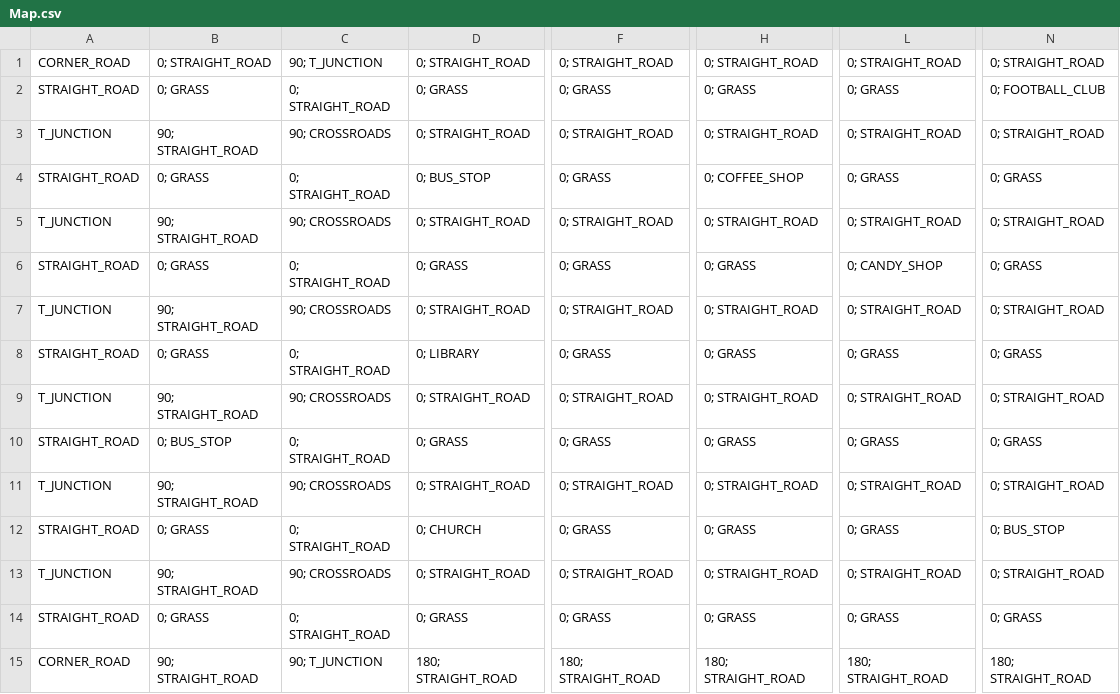
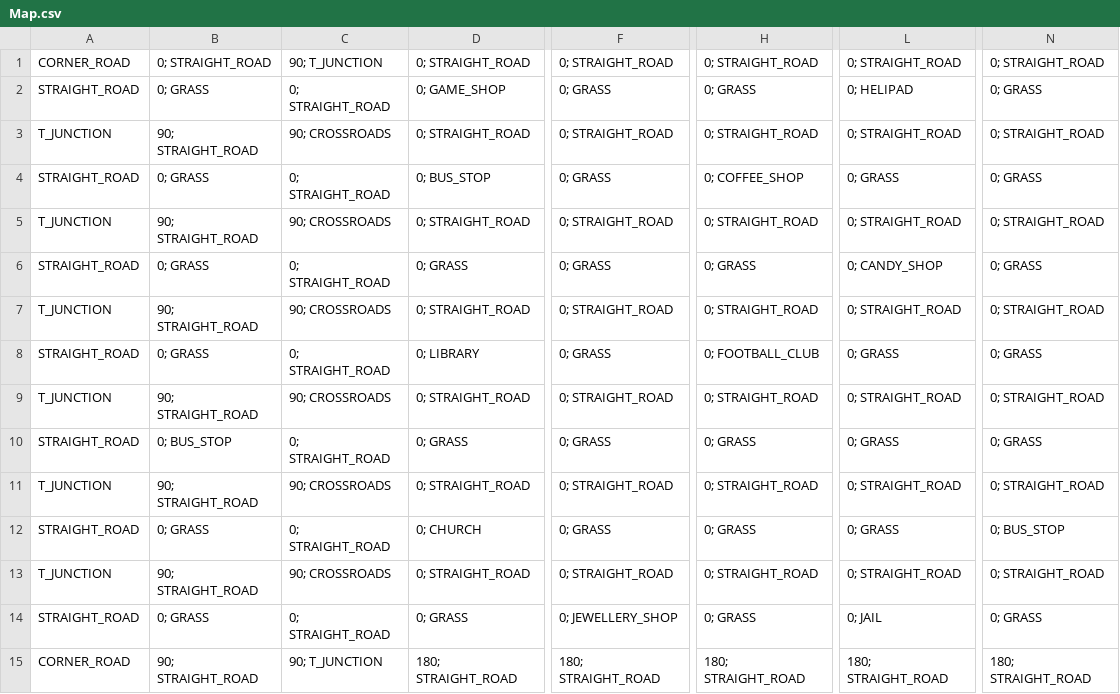
Before and after one commit to dlim04/Shuttle-Bus-Educational-Tool, a CSV file: Map.csv, drawn as a sheet; only a part is shown, gaps mark what is left out; the diff names each change by its address in the sheet, - before the commit and + after, or states it on an @@ line.

```diff
--- a/Map.csv
+++ b/Map.csv
-D2: 0; GRASS
+D2: 0; GAME_SHOP
-L2: 0; GRASS
+L2: 0; HELIPAD
-N2: 0; FOOTBALL_CLUB
+N2: 0; GRASS
-H8: 0; GRASS
+H8: 0; FOOTBALL_CLUB
-F14: 0; GRASS
+F14: 0; JEWELLERY_SHOP
-L14: 0; GRASS
+L14: 0; JAIL
```
Also changed, not shown: 2 other files.
